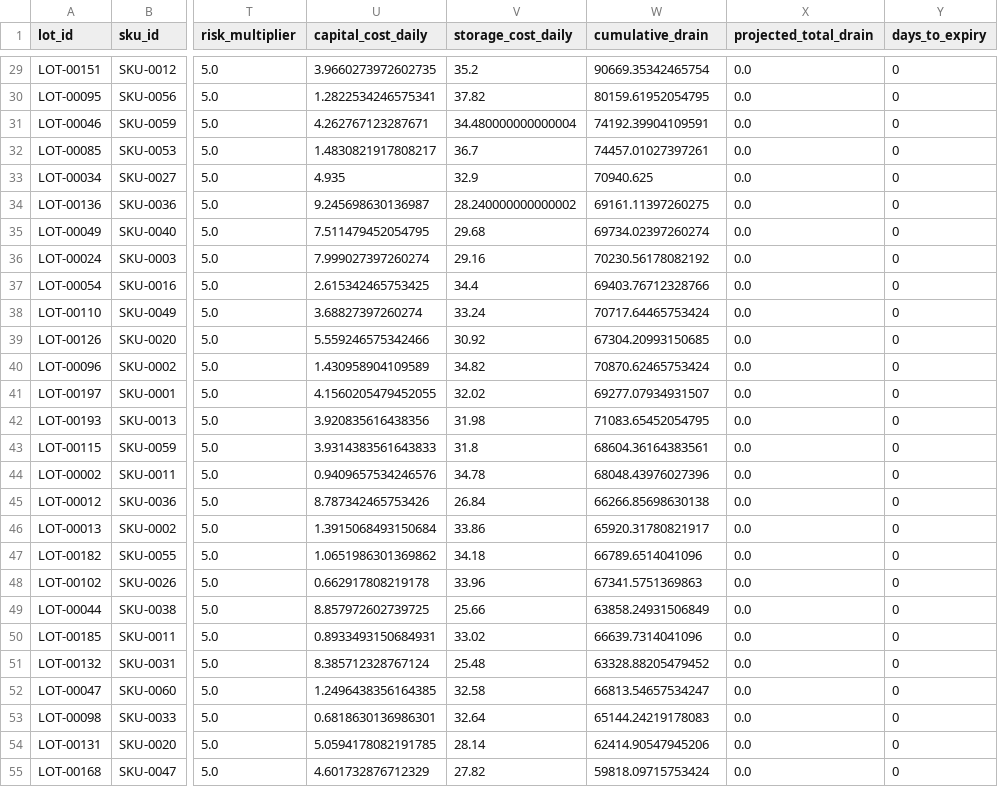
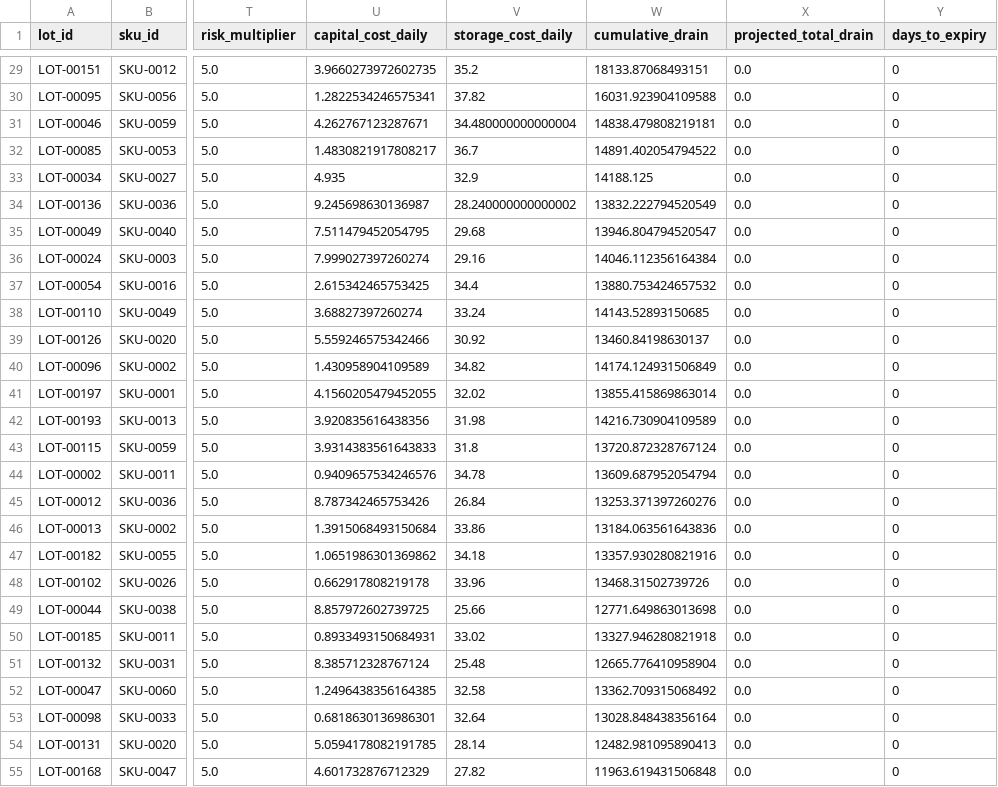
Before and after one commit to prams2104/unproductive_inventory, a CSV file: reflow_mvp/data/processed/at_risk_ledger.csv, drawn as a sheet; only a part is shown, gaps mark what is left out; the diff covers the shown part only; the diff names each change by its address in the sheet, - before the commit and + after, or states it on an @@ line.

```diff
--- a/reflow_mvp/data/processed/at_risk_ledger.csv
+++ b/reflow_mvp/data/processed/at_risk_ledger.csv
-W29 (cumulative_drain): 90669.35342465754
+W29 (cumulative_drain): 18133.87068493151
-W30 (cumulative_drain): 80159.61952054795
+W30 (cumulative_drain): 16031.923904109588
-W31 (cumulative_drain): 74192.39904109591
+W31 (cumulative_drain): 14838.479808219181
-W32 (cumulative_drain): 74457.01027397261
+W32 (cumulative_drain): 14891.402054794522
-W33 (cumulative_drain): 70940.625
+W33 (cumulative_drain): 14188.125
-W34 (cumulative_drain): 69161.11397260275
+W34 (cumulative_drain): 13832.222794520549
-W35 (cumulative_drain): 69734.02397260274
+W35 (cumulative_drain): 13946.804794520547
-W36 (cumulative_drain): 70230.56178082192
+W36 (cumulative_drain): 14046.112356164384
-W37 (cumulative_drain): 69403.76712328766
+W37 (cumulative_drain): 13880.753424657532
-W38 (cumulative_drain): 70717.64465753424
+W38 (cumulative_drain): 14143.52893150685
-W39 (cumulative_drain): 67304.20993150685
+W39 (cumulative_drain): 13460.84198630137
-W40 (cumulative_drain): 70870.62465753424
+W40 (cumulative_drain): 14174.124931506849
-W41 (cumulative_drain): 69277.07934931507
+W41 (cumulative_drain): 13855.415869863014
-W42 (cumulative_drain): 71083.65452054795
+W42 (cumulative_drain): 14216.730904109589
-W43 (cumulative_drain): 68604.36164383561
+W43 (cumulative_drain): 13720.872328767124
-W44 (cumulative_drain): 68048.43976027396
+W44 (cumulative_drain): 13609.687952054794
-W45 (cumulative_drain): 66266.85698630138
+W45 (cumulative_drain): 13253.371397260276
-W46 (cumulative_drain): 65920.31780821917
+W46 (cumulative_drain): 13184.063561643836
-W47 (cumulative_drain): 66789.6514041096
+W47 (cumulative_drain): 13357.930280821916
-W48 (cumulative_drain): 67341.5751369863
+W48 (cumulative_drain): 13468.31502739726
-W49 (cumulative_drain): 63858.24931506849
+W49 (cumulative_drain): 12771.649863013698
-W50 (cumulative_drain): 66639.7314041096
+W50 (cumulative_drain): 13327.946280821918
-W51 (cumulative_drain): 63328.88205479452
+W51 (cumulative_drain): 12665.776410958904
-W52 (cumulative_drain): 66813.54657534247
+W52 (cumulative_drain): 13362.709315068492
-W53 (cumulative_drain): 65144.24219178083
+W53 (cumulative_drain): 13028.848438356164
-W54 (cumulative_drain): 62414.90547945206
+W54 (cumulative_drain): 12482.981095890413
-W55 (cumulative_drain): 59818.09715753424
+W55 (cumulative_drain): 11963.619431506848
```
Also changed, not shown: 173 edited cells elsewhere in this file, reflow_mvp/data/processed/reroute_recommendations.csv, 5 other files.
